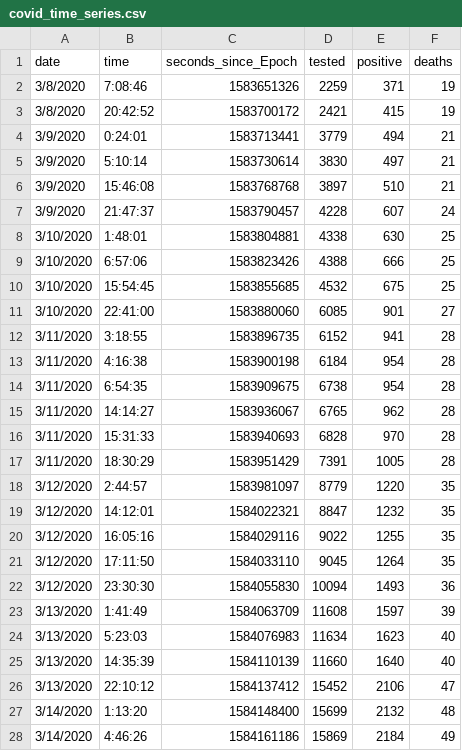
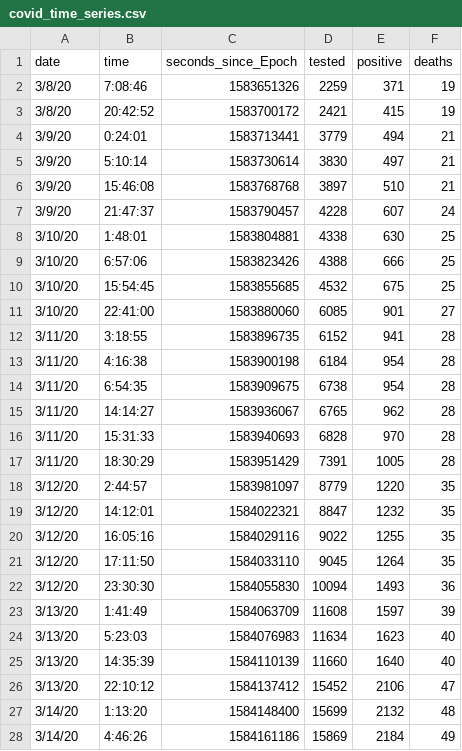
Before and after one commit to chwilson/multiplicative, a CSV file: covid_time_series.csv, drawn as a sheet; only a part is shown; the diff covers the shown part only.

```diff
--- a/covid_time_series.csv
+++ b/covid_time_series.csv
@@ -1,28 +1,28 @@
 date,time,seconds_since_Epoch,tested,positive,deaths
-3/8/2020,7:08:46,1583651326,2259,371,19
-3/8/2020,20:42:52,1583700172,2421,415,19
-3/9/2020,0:24:01,1583713441,3779,494,21
-3/9/2020,5:10:14,1583730614,3830,497,21
-3/9/2020,15:46:08,1583768768,3897,510,21
-3/9/2020,21:47:37,1583790457,4228,607,24
-3/10/2020,1:48:01,1583804881,4338,630,25
-3/10/2020,6:57:06,1583823426,4388,666,25
-3/10/2020,15:54:45,1583855685,4532,675,25
-3/10/2020,22:41:00,1583880060,6085,901,27
-3/11/2020,3:18:55,1583896735,6152,941,28
-3/11/2020,4:16:38,1583900198,6184,954,28
-3/11/2020,6:54:35,1583909675,6738,954,28
-3/11/2020,14:14:27,1583936067,6765,962,28
-3/11/2020,15:31:33,1583940693,6828,970,28
-3/11/2020,18:30:29,1583951429,7391,1005,28
-3/12/2020,2:44:57,1583981097,8779,1220,35
-3/12/2020,14:12:01,1584022321,8847,1232,35
-3/12/2020,16:05:16,1584029116,9022,1255,35
-3/12/2020,17:11:50,1584033110,9045,1264,35
-3/12/2020,23:30:30,1584055830,10094,1493,36
-3/13/2020,1:41:49,1584063709,11608,1597,39
-3/13/2020,5:23:03,1584076983,11634,1623,40
-3/13/2020,14:35:39,1584110139,11660,1640,40
-3/13/2020,22:10:12,1584137412,15452,2106,47
-3/14/2020,1:13:20,1584148400,15699,2132,48
-3/14/2020,4:46:26,1584161186,15869,2184,49
+3/8/20,7:08:46,1583651326,2259,371,19
+3/8/20,20:42:52,1583700172,2421,415,19
+3/9/20,0:24:01,1583713441,3779,494,21
+3/9/20,5:10:14,1583730614,3830,497,21
+3/9/20,15:46:08,1583768768,3897,510,21
+3/9/20,21:47:37,1583790457,4228,607,24
+3/10/20,1:48:01,1583804881,4338,630,25
+3/10/20,6:57:06,1583823426,4388,666,25
+3/10/20,15:54:45,1583855685,4532,675,25
+3/10/20,22:41:00,1583880060,6085,901,27
+3/11/20,3:18:55,1583896735,6152,941,28
+3/11/20,4:16:38,1583900198,6184,954,28
+3/11/20,6:54:35,1583909675,6738,954,28
+3/11/20,14:14:27,1583936067,6765,962,28
+3/11/20,15:31:33,1583940693,6828,970,28
+3/11/20,18:30:29,1583951429,7391,1005,28
+3/12/20,2:44:57,1583981097,8779,1220,35
+3/12/20,14:12:01,1584022321,8847,1232,35
+3/12/20,16:05:16,1584029116,9022,1255,35
+3/12/20,17:11:50,1584033110,9045,1264,35
+3/12/20,23:30:30,1584055830,10094,1493,36
+3/13/20,1:41:49,1584063709,11608,1597,39
+3/13/20,5:23:03,1584076983,11634,1623,40
+3/13/20,14:35:39,1584110139,11660,1640,40
+3/13/20,22:10:12,1584137412,15452,2106,47
+3/14/20,1:13:20,1584148400,15699,2132,48
+3/14/20,4:46:26,1584161186,15869,2184,49
```
Also changed, not shown: 9 added rows and 32 edited cells elsewhere in this file, 3 other files.
